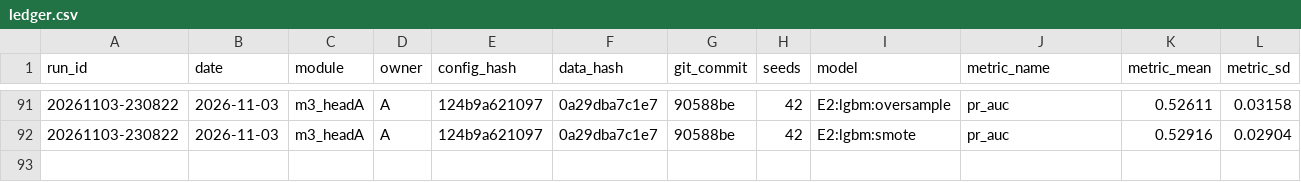
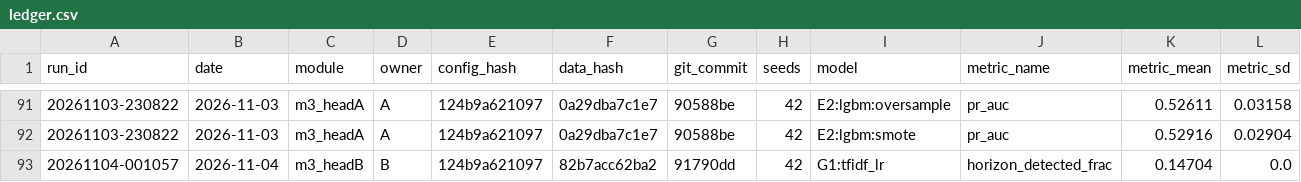
Before and after one commit to namgau/FriendWithPTIT, a CSV file: experiments/ledger.csv, drawn as a sheet; only a part is shown, gaps mark what is left out; rows hold the shown columns only; the diff names each change by its address in the sheet, - before the commit and + after, or states it on an @@ line.

Commit message:
docs: báo cáo phân tích lỗi và horizon Head B

```diff
--- a/experiments/ledger.csv
+++ b/experiments/ledger.csv
+row 93: 20261104-001057 | 2026-11-04 | m3_headB | B | 124b9a621097 | 82b7acc62ba2 | 91790dd | 42 | G1:tfidf_lr | horizon_detected_frac | 0.14704 | 0.0
```
Also changed, not shown: 1 other file.
